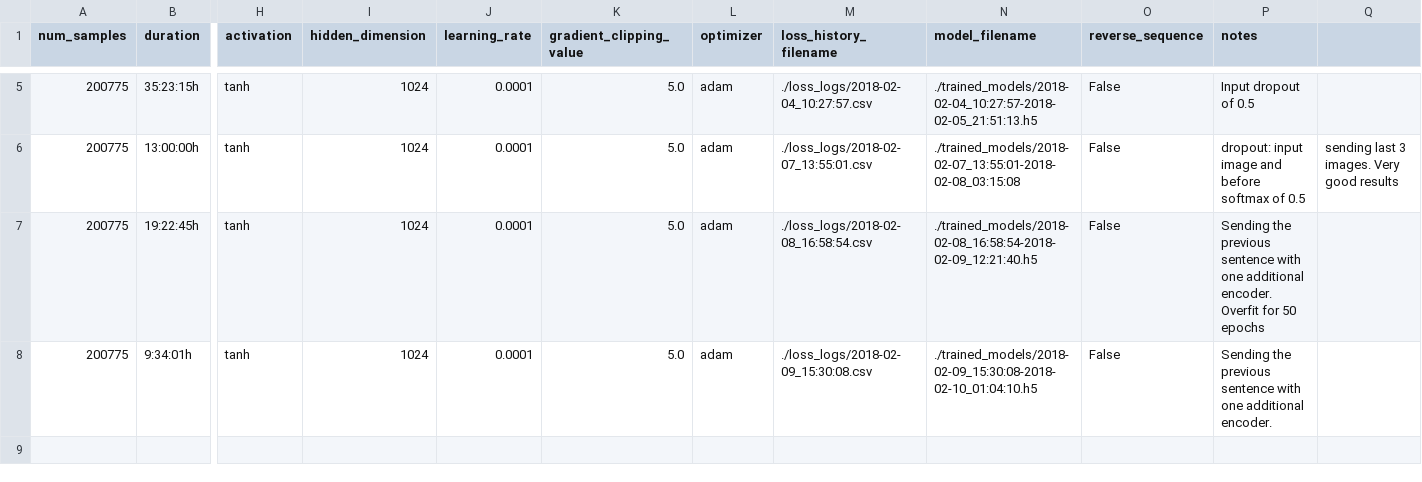
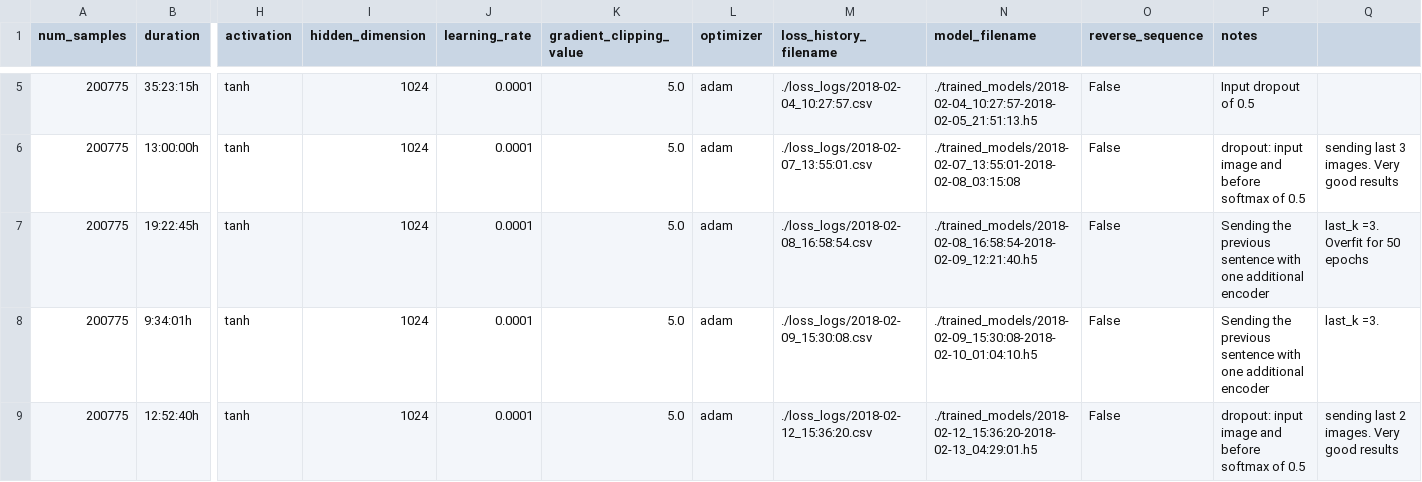
Before and after one commit to Pendulibrium/ai-visual-storytelling-seq2seq, a CSV file: results/model_results.csv, drawn as a sheet; only a part is shown, gaps mark what is left out; rows hold the shown columns only; the diff names each change by its address in the sheet, - before the commit and + after, or states it on an @@ line.

Commit message:
Update model_results.csv

```diff
--- a/results/model_results.csv
+++ b/results/model_results.csv
-P7 (notes): …one additional encoder. Overfit for 50 epochs
+P7 (notes): …one additional encoder
-Q7: (empty)
+Q7: last_k =3. Overfit for 50 epochs
-P8 (notes): …one additional encoder.
+P8 (notes): …one additional encoder
-Q8: (empty)
+Q8: last_k =3.
+row 9: 200775 | 12:52:40h | tanh | 1024 | 0.0001 | 5.0 | adam | ./loss_logs/2018-02-12_15:36:20.csv | ./trained_models/2018-02-12_15:36:20-2018-02-13_04:29:01.h5 | False | dropout: input image and before softmax of 0.5 | sending last 2 images. Very good results
```
Also changed, not shown: 4 other files.
